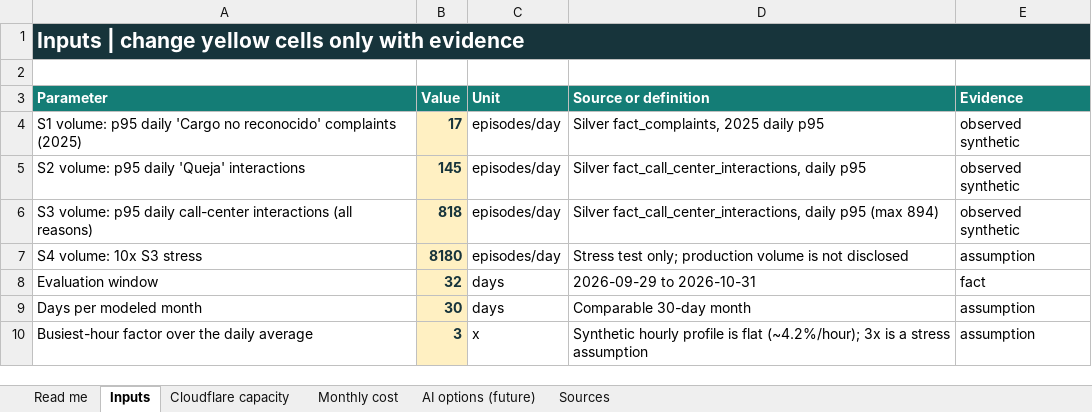
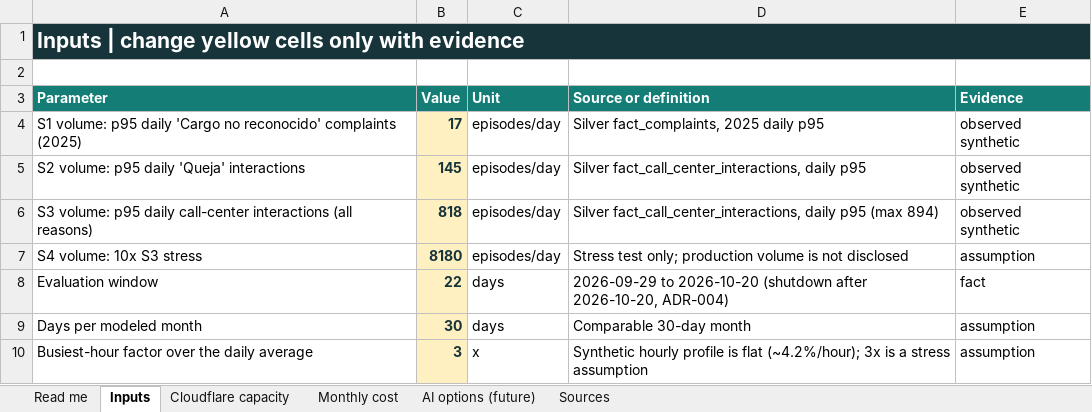
Before and after one commit to LucasTramonte/Factored-Hackathon-2026-ArabicaAI, an Excel workbook: Docs/Costs/Intake/INTAKE_COST_ESTIMATE.xlsx, sheet Inputs, drawn as a sheet; only a part is shown; values as stored, in another font and other column widths than the file's, no borders; the diff names each change by its address in the sheet, - before the commit and + after, or states it on an @@ line.

```diff
--- a/Docs/Costs/Intake/INTAKE_COST_ESTIMATE.xlsx (sheet Inputs)
+++ b/Docs/Costs/Intake/INTAKE_COST_ESTIMATE.xlsx (sheet Inputs)
-B8 (Value): 32
+B8 (Value): 22
-D8 (Source or definition): 2026-09-29 to 2026-10-31
+D8 (Source or definition): 2026-09-29 to 2026-10-20 (shutdown after 2026-10-20, ADR-004)
```
Also changed, not shown: sheet Read me, sheet Cloudflare capacity, 3 other files.
